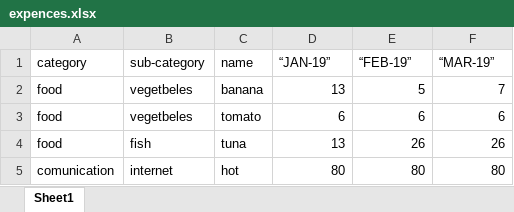
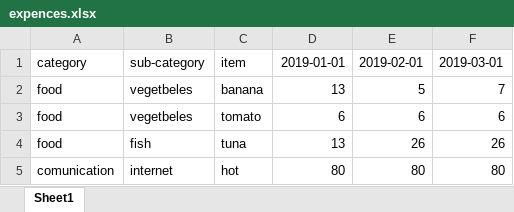
Before and after one commit to naorsabag/expenses-visualizer, an Excel workbook: server/expences.xlsx, sheet Sheet1, drawn as a sheet; values as stored, in another font and other column widths than the file's, no borders; charts and pictures not drawn; removed rows and columns are numbered as before the commit, all else as after; the diff names each change by its address in the sheet, - before the commit and + after, or states it on an @@ line.

Commit message:
add upload data flow

```diff
--- a/server/expences.xlsx (sheet Sheet1)
+++ b/server/expences.xlsx (sheet Sheet1)
-row 1: category | sub-category | name | “JAN-19” | “FEB-19” | “MAR-19”
+row 1: category | sub-category | item | 2019-01-01 | 2019-02-01 | 2019-03-01
```
Also changed, not shown: charts or pictures, 4 other files.
